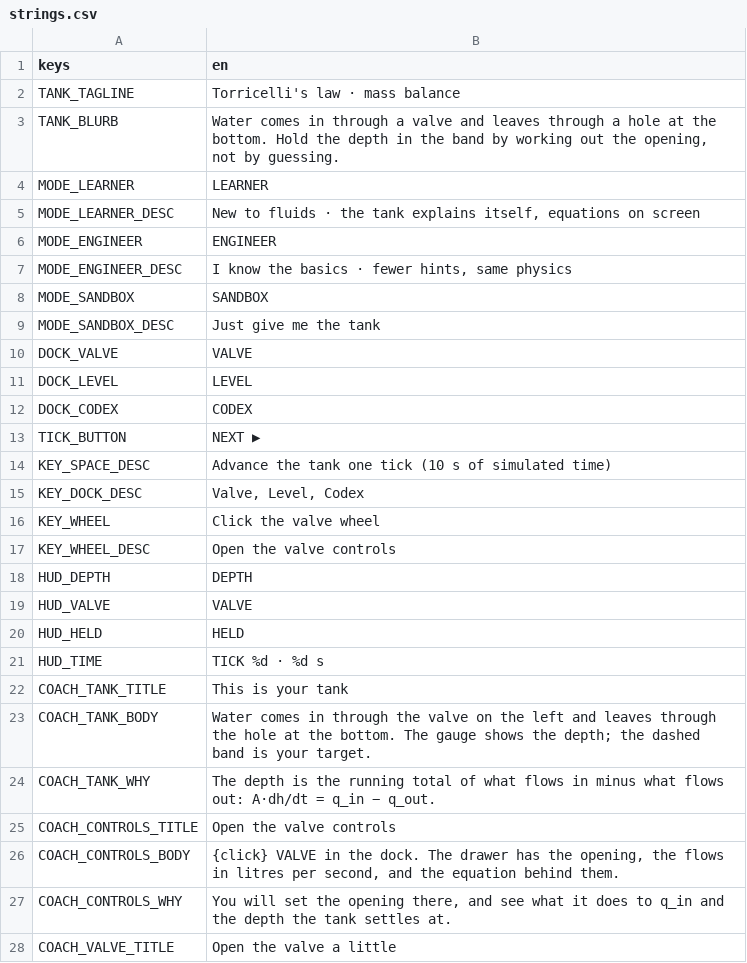
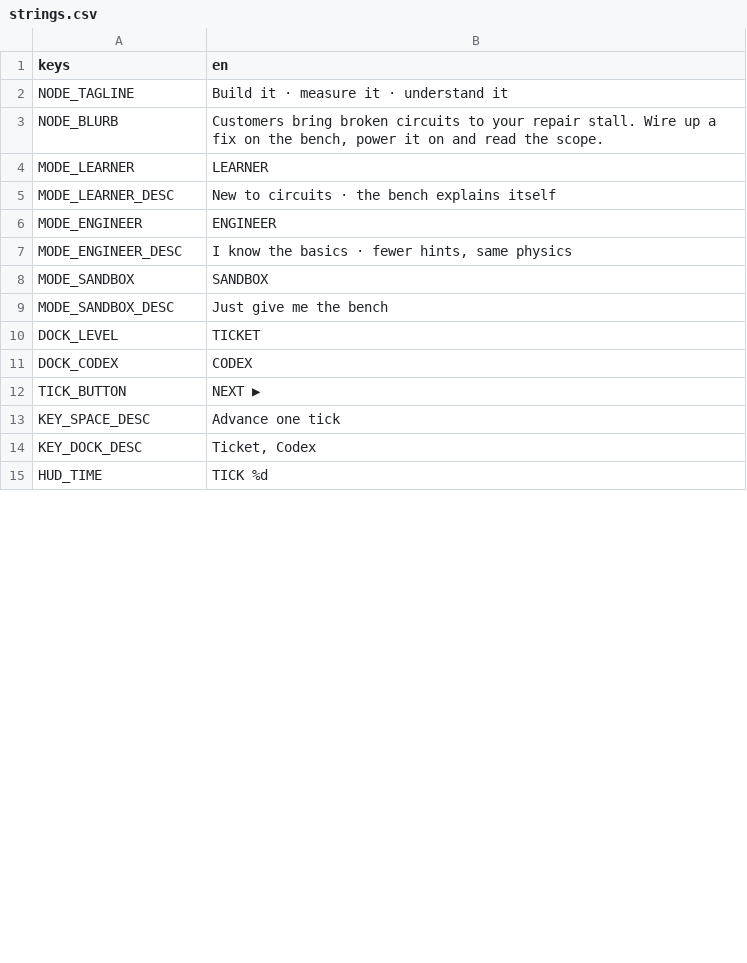
Before and after one commit to blackmetaltech/circuits, a CSV file: godot/locales/strings.csv, drawn as a sheet; only a part is shown; the diff covers the shown part only.

```diff
--- a/godot/locales/strings.csv
+++ b/godot/locales/strings.csv
@@ -1,6 +1,6 @@
 keys,en
-TANK_TAGLINE,Torricelli's law · mass balance
-TANK_BLURB,"Water comes in through a valve and leaves through a hole at the bottom. Hold the depth in the band by working out the opening, not by guessing."
+NODE_TAGLINE,Build it · measure it · understand it
+NODE_BLURB,"Customers bring broken circuits to your repair stall. Wire up a fix on the bench, power it on and read the scope."
 MODE_LEARNER,LEARNER
-MODE_LEARNER_DESC,"New to fluids · the tank explains itself, equations on screen"
+MODE_LEARNER_DESC,"New to circuits · the bench explains itself"
 MODE_ENGINEER,ENGINEER
@@ -8,21 +8,8 @@ MODE_ENGINEER_DESC,"I know the basics · fewer hints, same physics"
 MODE_SANDBOX,SANDBOX
-MODE_SANDBOX_DESC,Just give me the tank
-DOCK_VALVE,VALVE
-DOCK_LEVEL,LEVEL
+MODE_SANDBOX_DESC,Just give me the bench
+DOCK_LEVEL,TICKET
 DOCK_CODEX,CODEX
 TICK_BUTTON,NEXT ▶
-KEY_SPACE_DESC,Advance the tank one tick (10 s of simulated time)
-KEY_DOCK_DESC,"Valve, Level, Codex"
-KEY_WHEEL,Click the valve wheel
-KEY_WHEEL_DESC,Open the valve controls
-HUD_DEPTH,DEPTH
-HUD_VALVE,VALVE
-HUD_HELD,HELD
-HUD_TIME,TICK %d · %d s
-COACH_TANK_TITLE,This is your tank
-COACH_TANK_BODY,Water comes in through the valve on the left and leaves through the hole at the bottom. The gauge shows the depth; the dashed band is your target.
-COACH_TANK_WHY,The depth is the running total of what flows in minus what flows out: A·dh/dt = q_in − q_out.
-COACH_CONTROLS_TITLE,Open the valve controls
-COACH_CONTROLS_BODY,"{click} VALVE in the dock. The drawer has the opening, the flows in litres per second, and the equation behind them."
-COACH_CONTROLS_WHY,"You will set the opening there, and see what it does to q_in and the depth the tank settles at."
-COACH_VALVE_TITLE,Open the valve a little
+KEY_SPACE_DESC,Advance one tick
+KEY_DOCK_DESC,"Ticket, Codex"
+HUD_TIME,TICK %d
```
Also changed, not shown: 12 added rows and 5 removed rows elsewhere in this file, 29 other files.
